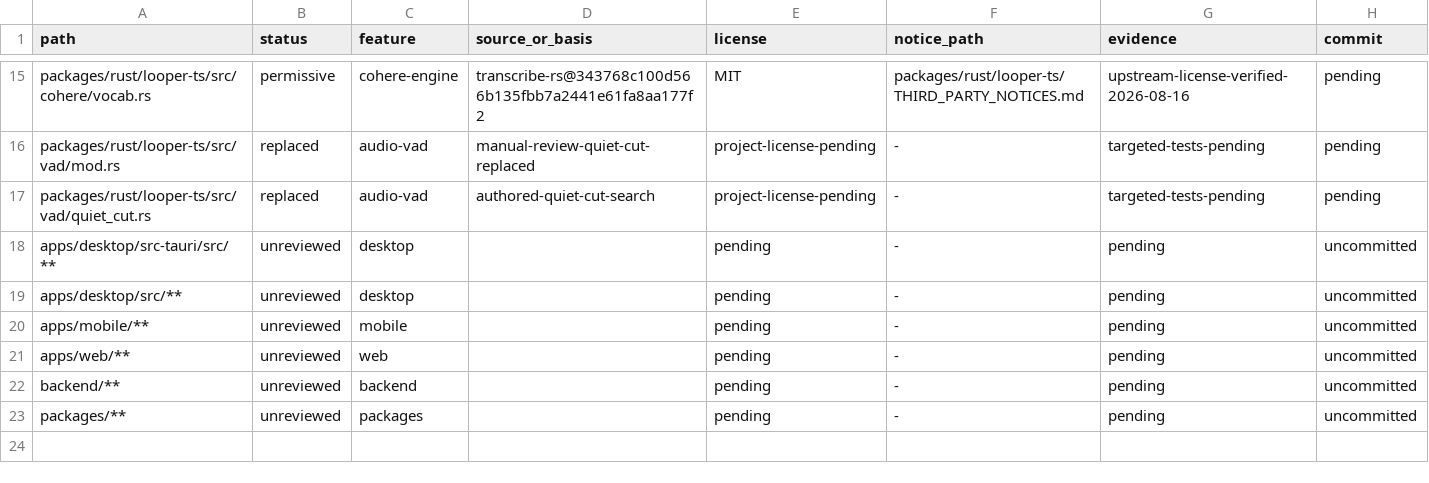
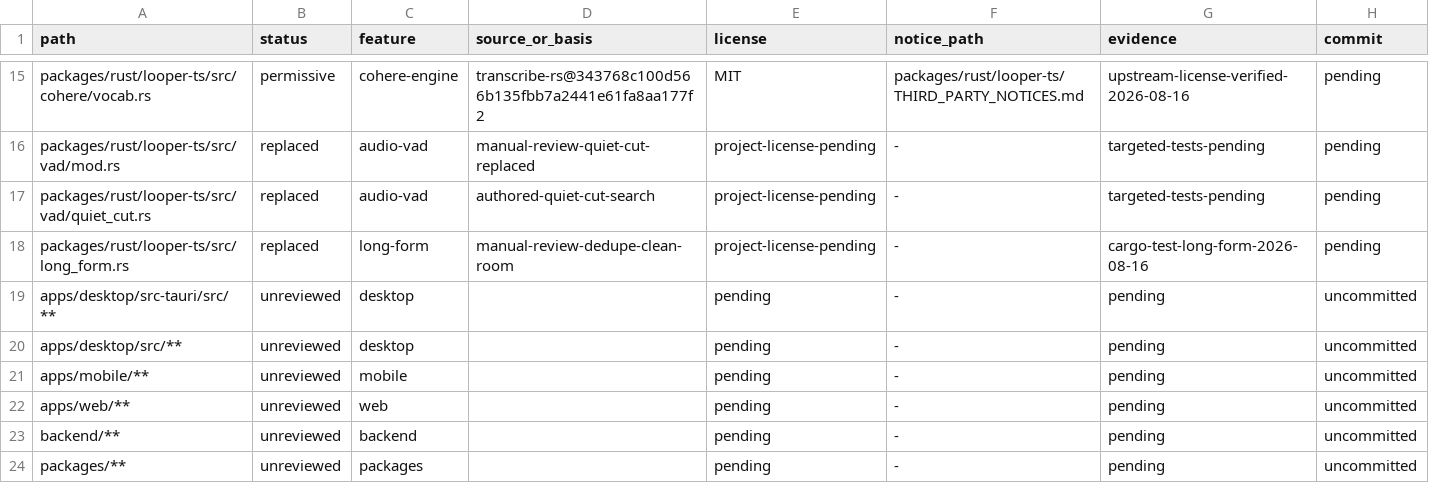
Before and after one commit to jamescardona11/looper, a CSV file: docs/rebuild/PROVENANCE_LEDGER.csv, drawn as a sheet; only a part is shown, gaps mark what is left out; the diff names each change by its address in the sheet, - before the commit and + after, or states it on an @@ line.

Commit message:
feat(transcription): add long-form session pipeline

```diff
--- a/docs/rebuild/PROVENANCE_LEDGER.csv
+++ b/docs/rebuild/PROVENANCE_LEDGER.csv
+row 18: packages/rust/looper-ts/src/long_form.rs | replaced | long-form | manual-review-dedupe-clean-room | project-license-pending | - | cargo-test-long-form-2026-08-16 | pending
```
Also changed, not shown: 1 other file.
